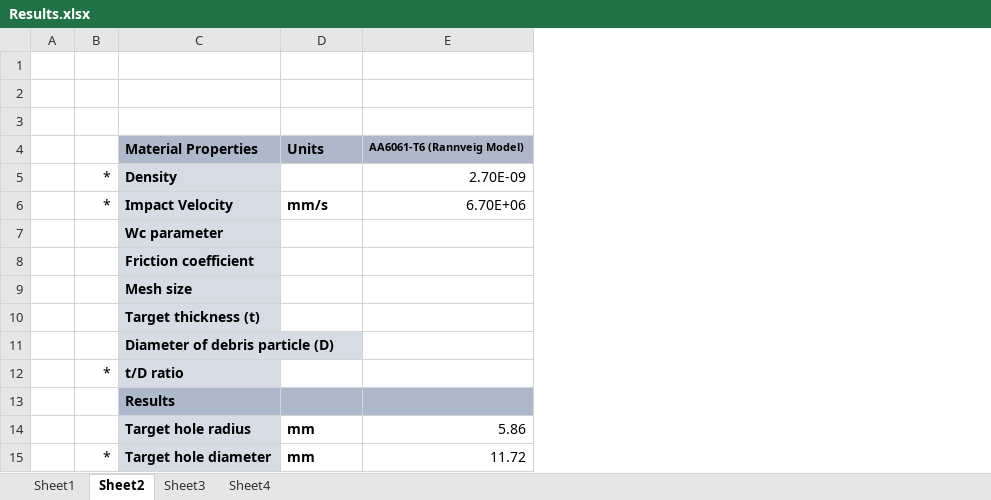
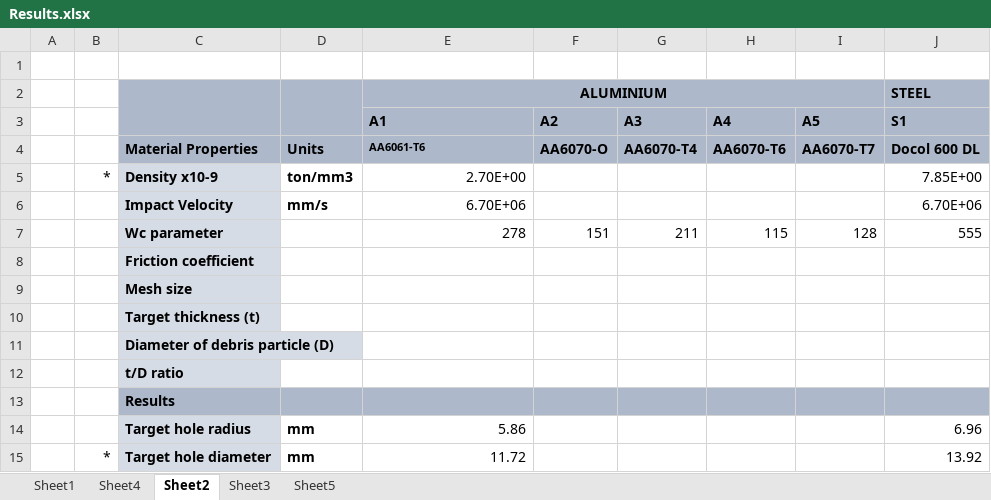
Before and after one commit to amoudes/HVI, an Excel workbook: Results.xlsx, sheet Sheet2, drawn as a sheet; only a part is shown; values as stored, in another font and other column widths than the file's, no borders; removed rows and columns are numbered as before the commit, all else as after; the diff names each change by its address in the sheet, - before the commit and + after, or states it on an @@ line.

```diff
--- a/Results.xlsx (sheet Sheet2)
+++ b/Results.xlsx (sheet Sheet2)
+sheet tab: Sheet5
@@ sheet tab order changed: Sheet1 | Sheet4 | Sheet2 | Sheet3 | Sheet5 @@
+column F (A2), row 4: AA6070-O; row 7: 151
+column G (A3), row 4: AA6070-T4; row 7: 211
+column H (A4), row 4: AA6070-T6; row 7: 115
+column I (A5), row 4: AA6070-T7; row 7: 128
+column J (S1), row 2: STEEL; row 4: Docol 600 DL; rows 6-15: 6.70E+06 | 555 |  |  |  |  |  |  | 6.96 | 13.92
-C2:E3 fill: none
+C2:E3 fill: #ADB9CA
+C2:C3 merged
+D2:D3 merged
-row 2: (empty)
+row 2:  |  |  |  | ALUMINIUM |  |  |  |  | STEEL
+E2:I2 merged
-row 3: (empty)
+row 3:  |  |  |  | A1 | A2 | A3 | A4 | A5 | S1
-E4 (A1): AA6061-T6 (Rannveig Model)
+E4 (A1): AA6061-T6
-row 5:  | * | Density |  | 2.70E-09
+row 5:  | * | Density x10-9 | ton/mm3 | 2.70E+00 |  |  |  |  | 7.85E+00
-B6: *
+B6: (empty)
-E7 (A1): (empty)
+E7 (A1): 278
-B12: *
+B12: (empty)
```
Also changed, not shown: sheet Sheet4, charts or pictures.
